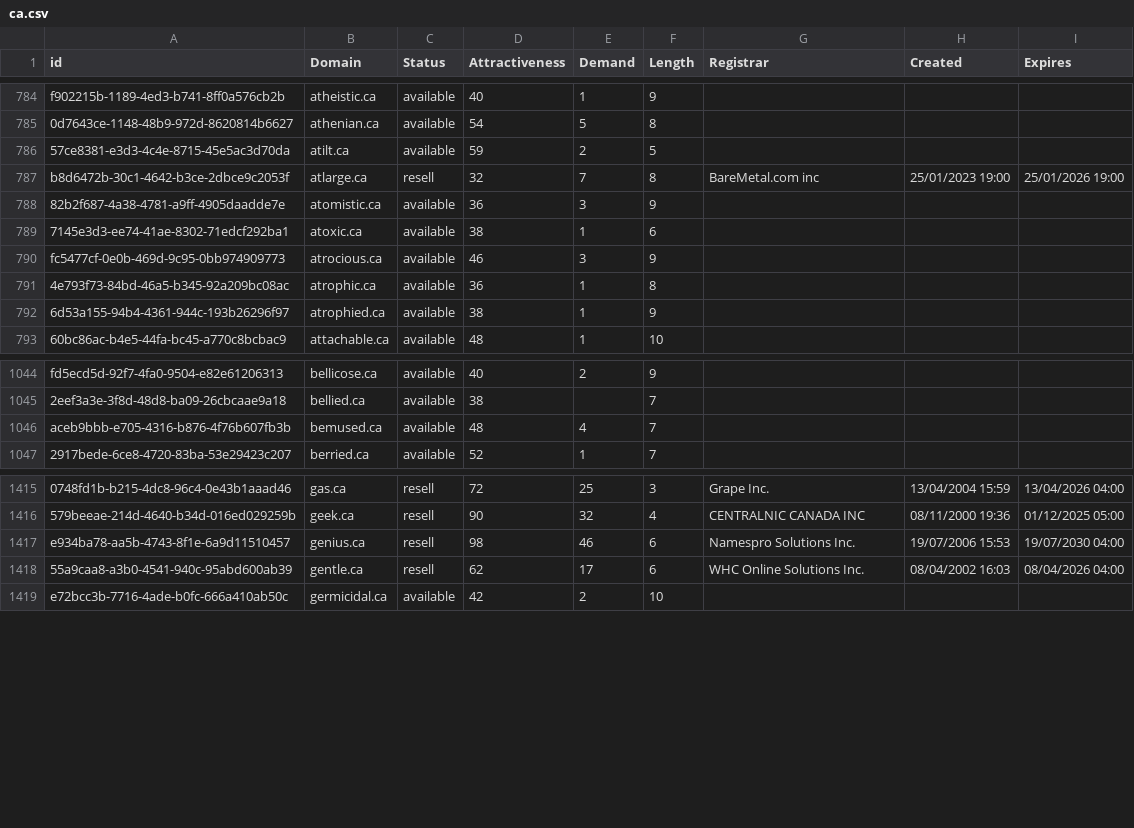
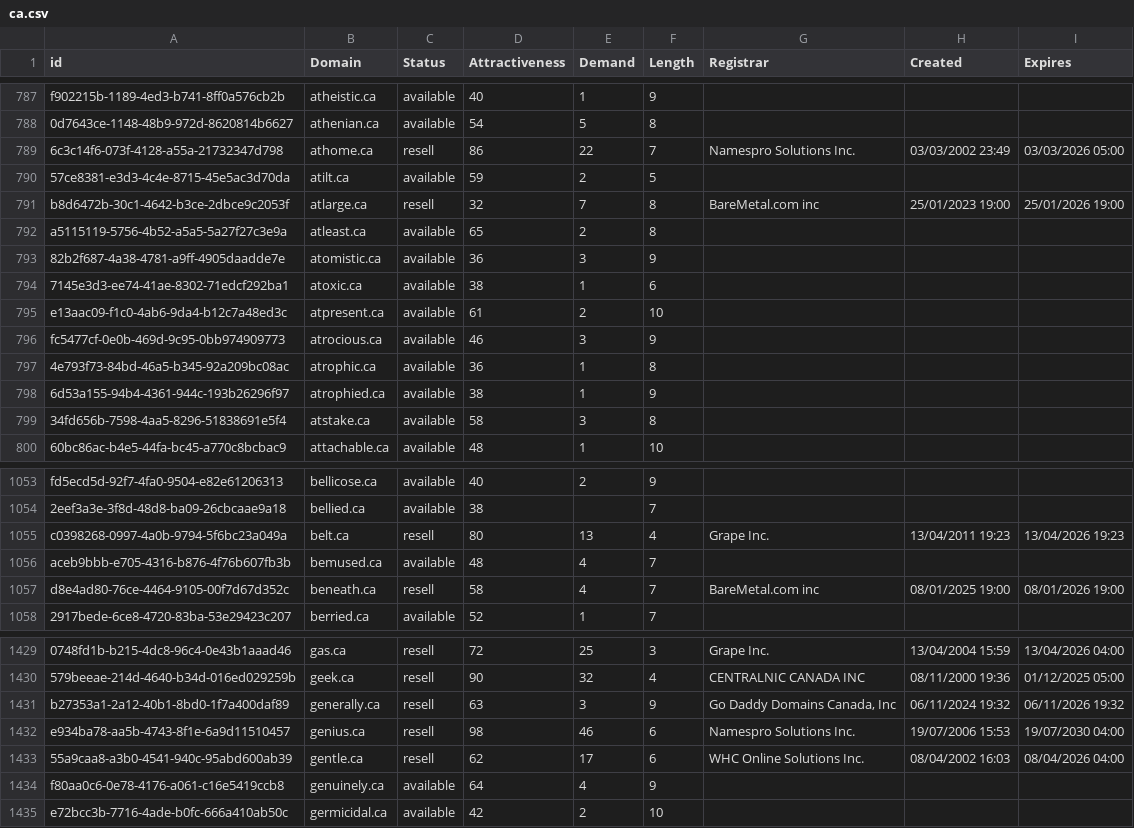
Before and after one commit to UniqueDomains/ca-oneword-domains, a CSV file: ca.csv, drawn as a sheet; only a part is shown, gaps mark what is left out; the diff covers the shown part only; the diff names each change by its address in the sheet, - before the commit and + after, or states it on an @@ line.

Commit message:
Domains update

```diff
--- a/ca.csv
+++ b/ca.csv
+row 789: 6c3c14f6-073f-4128-a55a-21732347d798 | athome.ca | resell | 86 | 22 | 7 | Namespro Solutions Inc. | 03/03/2002 23:49 | 03/03/2026 05:00
+row 792: a5115119-5756-4b52-a5a5-5a27f27c3e9a | atleast.ca | available | 65 | 2 | 8
+row 795: e13aac09-f1c0-4ab6-9da4-b12c7a48ed3c | atpresent.ca | available | 61 | 2 | 10
+row 799: 34fd656b-7598-4aa5-8296-51838691e5f4 | atstake.ca | available | 58 | 3 | 8
+row 1055: c0398268-0997-4a0b-9794-5f6bc23a049a | belt.ca | resell | 80 | 13 | 4 | Grape Inc. | 13/04/2011 19:23 | 13/04/2026 19:23
+row 1057: d8e4ad80-76ce-4464-9105-00f7d67d352c | beneath.ca | resell | 58 | 4 | 7 | BareMetal.com inc | 08/01/2025 19:00 | 08/01/2026 19:00
+row 1431: b27353a1-2a12-40b1-8bd0-1f7a400daf89 | generally.ca | resell | 63 | 3 | 9 | Go Daddy Domains Canada, Inc | 06/11/2024 19:32 | 06/11/2026 19:32
+row 1434: f80aa0c6-0e78-4176-a061-c16e5419ccb8 | genuinely.ca | available | 64 | 4 | 9
```
Also changed, not shown: 13 added rows elsewhere in this file, 2 other files.
